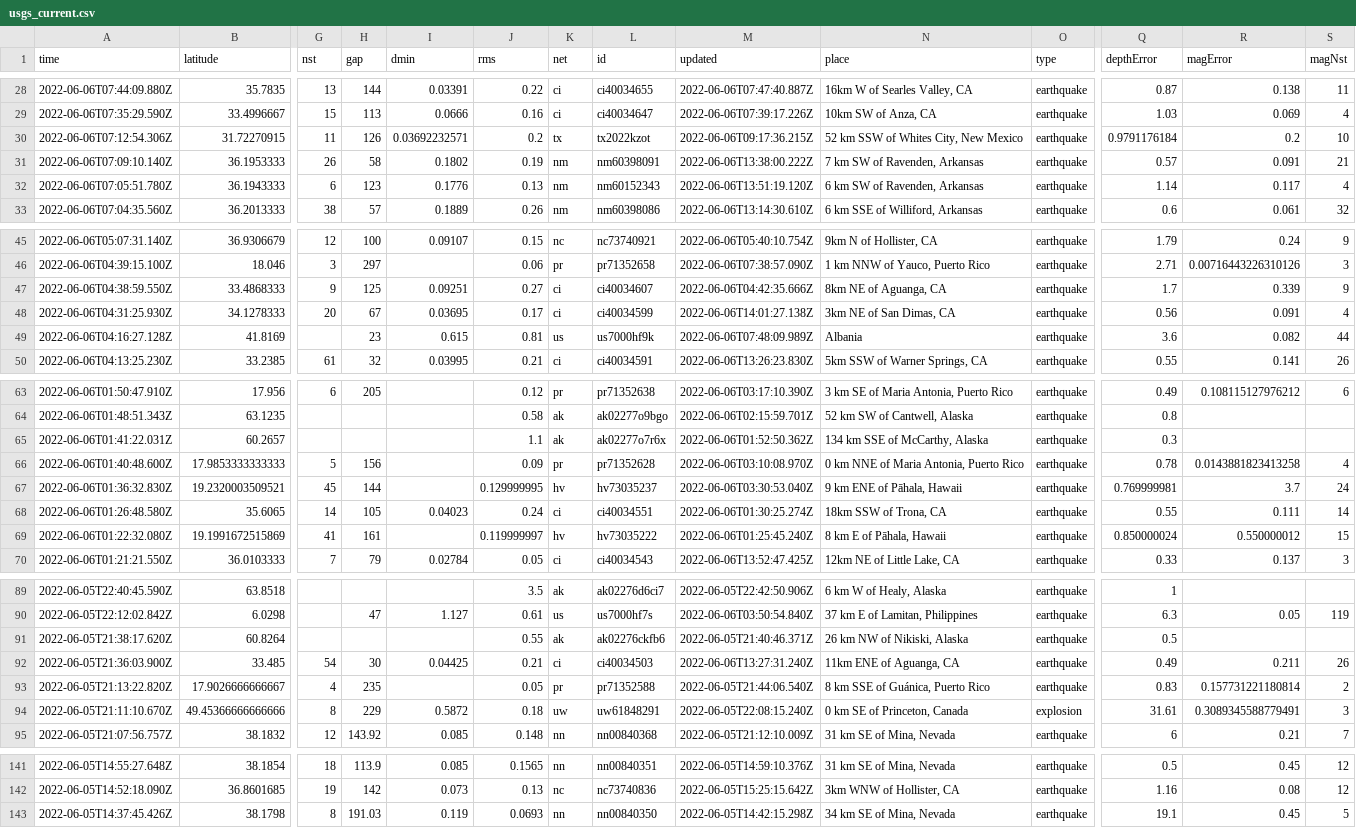
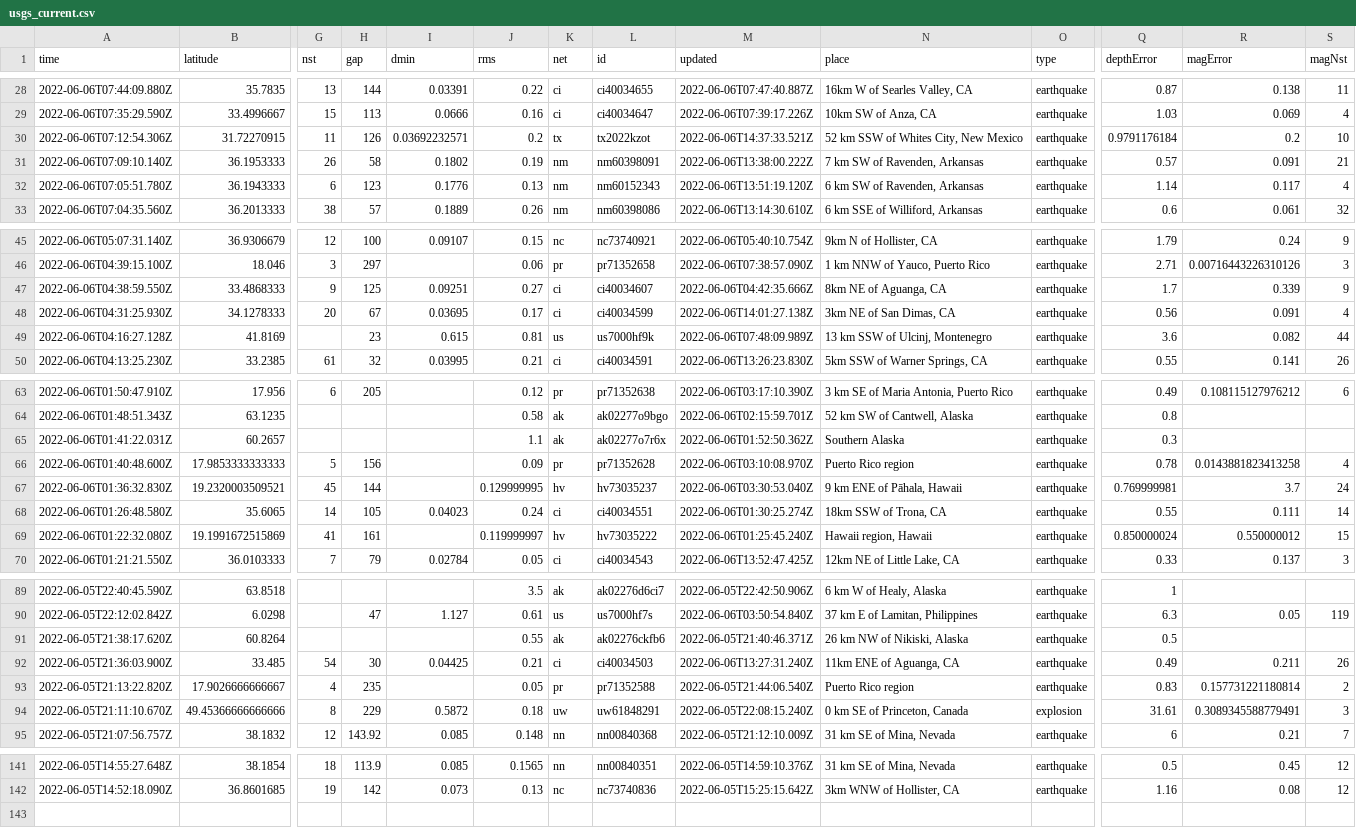
Before and after one commit to lizmurray3/my-data-robot, a CSV file: usgs_current.csv, drawn as a sheet; only a part is shown, gaps mark what is left out; rows hold the shown columns only; the diff covers the shown part only; the diff names each change by its address in the sheet, - before the commit and + after, or states it on an @@ line.

```diff
--- a/usgs_current.csv
+++ b/usgs_current.csv
-M30 (updated): 2022-06-06T09:17:36.215Z
+M30 (updated): 2022-06-06T14:37:33.521Z
-N49 (place): Albania
+N49 (place): 13 km SSW of Ulcinj, Montenegro
-N65 (place): 134 km SSE of McCarthy, Alaska
+N65 (place): Southern Alaska
-N66 (place): 0 km NNE of Maria Antonia, Puerto Rico
+N66 (place): Puerto Rico region
-N69 (place): 8 km E of Pāhala, Hawaii
+N69 (place): Hawaii region, Hawaii
-N93 (place): 8 km SSE of Guánica, Puerto Rico
+N93 (place): Puerto Rico region
-row 143: 2022-06-05T14:37:45.426Z | 38.1798 | 8 | 191.03 | 0.119 | 0.0693 | nn | nn00840350 | 2022-06-05T14:42:15.298Z | 34 km SE of Mina, Nevada | earthquake | 19.1 | 0.45 | 5
```
Also changed, not shown: 1 edited cell elsewhere in this file.
